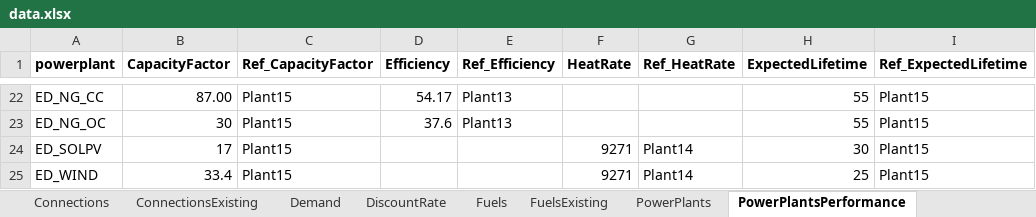
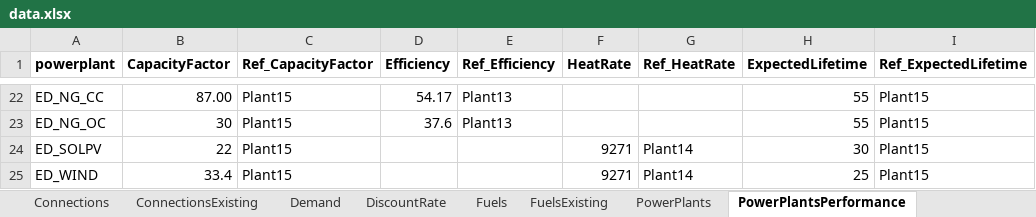
Before and after one commit to EnergyModels/temoatools, an Excel workbook: examples/puerto_rico/data/data.xlsx, sheet PowerPlantsPerformance, drawn as a sheet; only a part is shown, gaps mark what is left out; values as stored, in another font and other column widths than the file's, no borders; the diff names each change by its address in the sheet, - before the commit and + after, or states it on an @@ line.

```diff
--- a/examples/puerto_rico/data/data.xlsx (sheet PowerPlantsPerformance)
+++ b/examples/puerto_rico/data/data.xlsx (sheet PowerPlantsPerformance)
-B24 (CapacityFactor): 17
+B24 (CapacityFactor): 22
```
Also changed, not shown: sheet Fuels, sheet PowerPlantsCosts, 13 other files.
